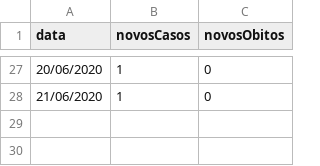
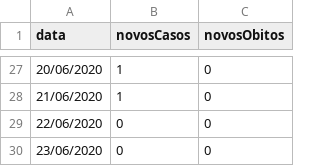
Before and after one commit to rodrigo-rufino/coronavirus-casos, a CSV file: data/santaritadosapucai.csv, drawn as a sheet; only a part is shown, gaps mark what is left out; the diff names each change by its address in the sheet, - before the commit and + after, or states it on an @@ line.

Commit message:
updating cases

```diff
--- a/data/santaritadosapucai.csv
+++ b/data/santaritadosapucai.csv
+row 29: 22/06/2020 | 0 | 0
+row 30: 23/06/2020 | 0 | 0
```
